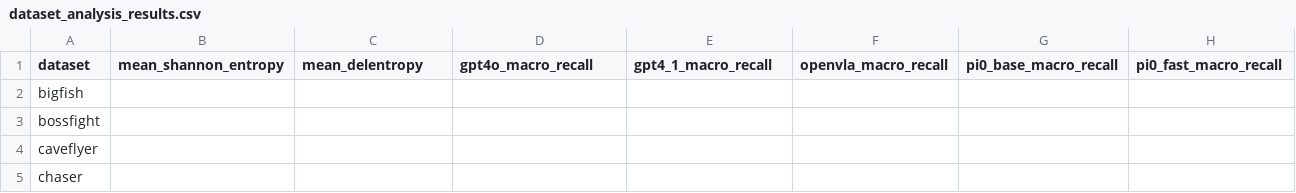
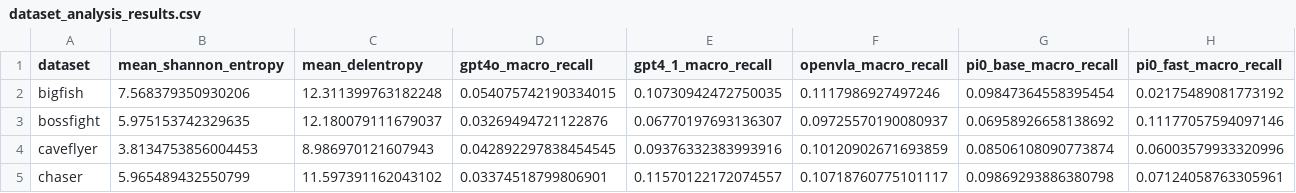
Before and after one commit to ManifoldRG/MultiNet, a CSV file: src/v0_2results/dataset_analysis_results.csv, drawn as a sheet; only a part is shown; the diff covers the shown part only.

Commit message:
Adds simplified entropy plot and entropy values over 5 shards

```diff
--- a/src/v0_2results/dataset_analysis_results.csv
+++ b/src/v0_2results/dataset_analysis_results.csv
@@ -1,5 +1,5 @@
 dataset,mean_shannon_entropy,mean_delentropy,gpt4o_macro_recall,gpt4_1_macro_recall,openvla_macro_recall,pi0_base_macro_recall,pi0_fast_macro_recall
-bigfish,,,,,,,
-bossfight,,,,,,,
-caveflyer,,,,,,,
-chaser,,,,,,,
+bigfish,7.568379350930206,12.311399763182248,0.054075742190334015,0.10730942472750035,0.1117986927497246,0.09847364558395454,0.02175489081773192
+bossfight,5.975153742329635,12.180079111679037,0.03269494721122876,0.06770197693136307,0.09725570190080937,0.06958926658138692,0.11177057594097146
+caveflyer,3.8134753856004453,8.986970121607943,0.042892297838454545,0.09376332383993916,0.10120902671693859,0.08506108090773874,0.06003579933320996
+chaser,5.965489432550799,11.597391162043102,0.03374518799806901,0.11570122172074557,0.10718760775101117,0.09869293886380798,0.07124058763305961
```
Also changed, not shown: 84 edited cells elsewhere in this file, 2 other files.
